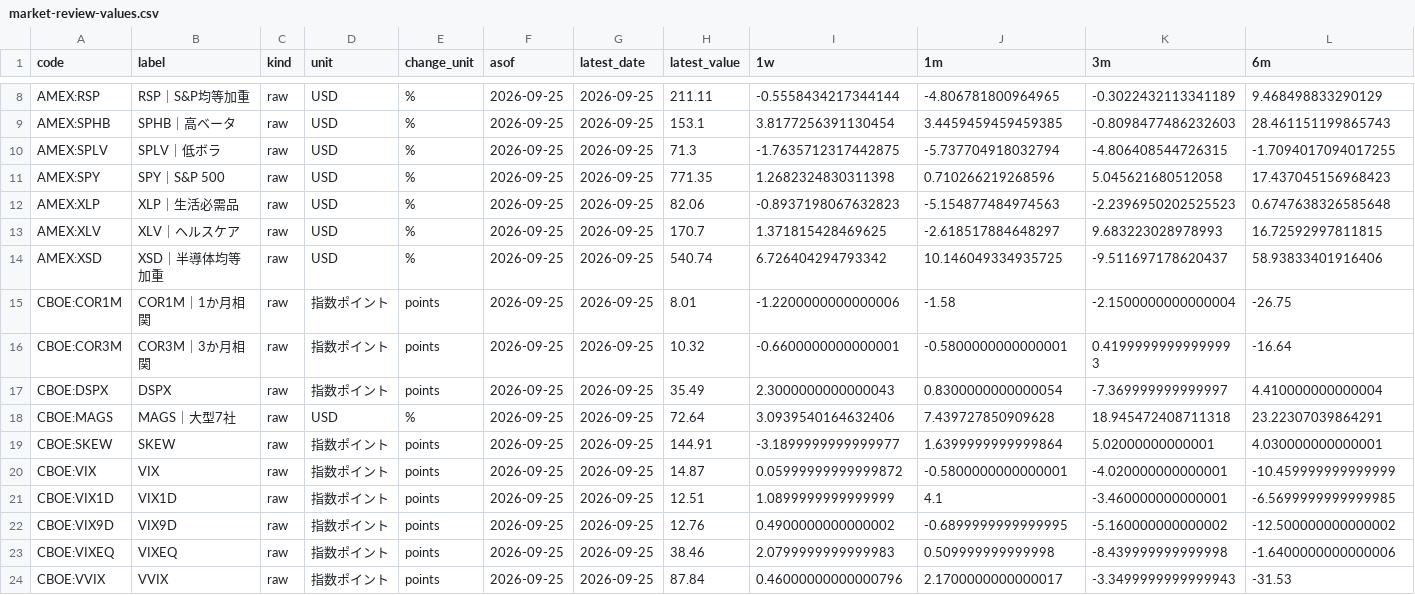
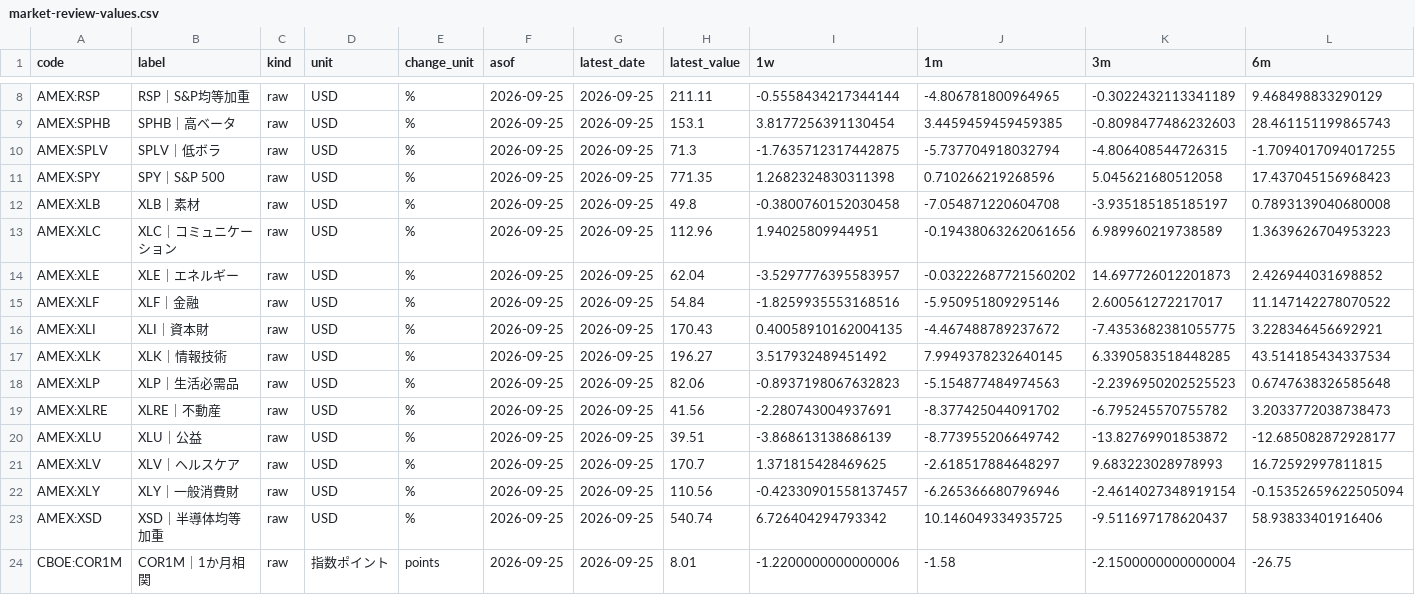
Before and after one commit to seisan3/LLMHTML, a CSV file: himagyo特殊指標/market-review-values.csv, drawn as a sheet; only a part is shown, gaps mark what is left out; the shorter side is filled out with more unchanged rows; rows hold the shown columns only; the diff names each change by its address in the sheet, - before the commit and + after, or states it on an @@ line.

```diff
--- a/himagyo特殊指標/market-review-values.csv
+++ b/himagyo特殊指標/market-review-values.csv
+row 12: AMEX:XLB | XLB｜素材 | raw | USD | % | 2026-09-25 | 2026-09-25 | 49.8 | -0.3800760152030458 | -7.054871220604708 | -3.935185185185197 | 0.7893139040680008
+row 13: AMEX:XLC | XLC｜コミュニケーション | raw | USD | % | 2026-09-25 | 2026-09-25 | 112.96 | 1.94025809944951 | -0.19438063262061656 | 6.989960219738589 | 1.3639626704953223
+row 14: AMEX:XLE | XLE｜エネルギー | raw | USD | % | 2026-09-25 | 2026-09-25 | 62.04 | -3.5297776395583957 | -0.03222687721560202 | 14.697726012201873 | 2.426944031698852
+row 15: AMEX:XLF | XLF｜金融 | raw | USD | % | 2026-09-25 | 2026-09-25 | 54.84 | -1.8259935553168516 | -5.950951809295146 | 2.600561272217017 | 11.147142278070522
+row 16: AMEX:XLI | XLI｜資本財 | raw | USD | % | 2026-09-25 | 2026-09-25 | 170.43 | 0.40058910162004135 | -4.467488789237672 | -7.4353682381055775 | 3.228346456692921
+row 17: AMEX:XLK | XLK｜情報技術 | raw | USD | % | 2026-09-25 | 2026-09-25 | 196.27 | 3.517932489451492 | 7.9949378232640145 | 6.3390583518448285 | 43.514185434337534
+row 19: AMEX:XLRE | XLRE｜不動産 | raw | USD | % | 2026-09-25 | 2026-09-25 | 41.56 | -2.280743004937691 | -8.377425044091702 | -6.795245570755782 | 3.2033772038738473
+row 20: AMEX:XLU | XLU｜公益 | raw | USD | % | 2026-09-25 | 2026-09-25 | 39.51 | -3.868613138686139 | -8.773955206649742 | -13.82769901853872 | -12.685082872928177
+row 22: AMEX:XLY | XLY｜一般消費財 | raw | USD | % | 2026-09-25 | 2026-09-25 | 110.56 | -0.42330901558137457 | -6.265366680796946 | -2.4614027348919154 | -0.15352659622505094
```
Also changed, not shown: 4 other files.
